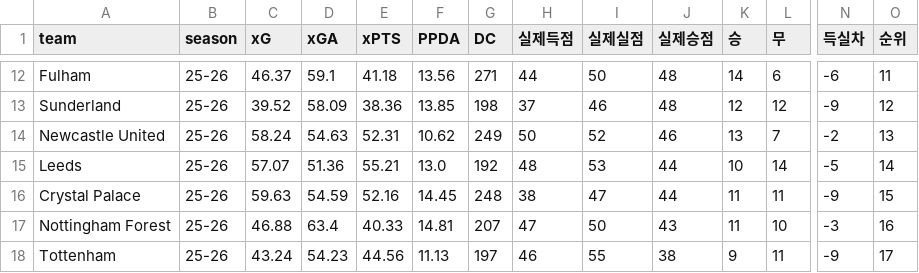
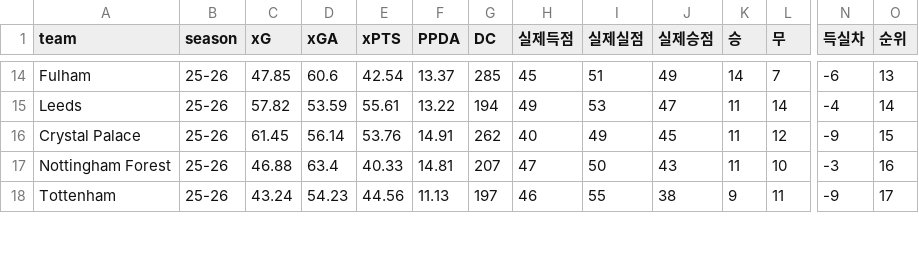
Before and after one commit to balangka/PL-DataHub, a CSV file: data/pl_stats_2526.csv, drawn as a sheet; only a part is shown, gaps mark what is left out; removed rows and columns are numbered as before the commit, all else as after; rows hold the shown columns only; the diff covers the shown part only; the diff names each change by its address in the sheet, - before the commit and + after, or states it on an @@ line.

```diff
--- a/data/pl_stats_2526.csv
+++ b/data/pl_stats_2526.csv
-C14 (xG): 46.37
+C14 (xG): 47.85
-D14 (xGA): 59.1
+D14 (xGA): 60.6
-E14 (xPTS): 41.18
+E14 (xPTS): 42.54
-F14 (PPDA): 13.56
+F14 (PPDA): 13.37
-G14 (DC): 271
+G14 (DC): 285
-H14 (실제득점): 44
+H14 (실제득점): 45
-I14 (실제실점): 50
+I14 (실제실점): 51
-J14 (실제승점): 48
+J14 (실제승점): 49
-L14 (무): 6
+L14 (무): 7
-O14 (순위): 11
+O14 (순위): 13
-row 13: Sunderland | 25-26 | 39.52 | 58.09 | 38.36 | 13.85 | 198 | 37 | 46 | 48 | 12 | 12 | -9 | 12
-row 14: Newcastle United | 25-26 | 58.24 | 54.63 | 52.31 | 10.62 | 249 | 50 | 52 | 46 | 13 | 7 | -2 | 13
-C15 (xG): 57.07
+C15 (xG): 57.82
-D15 (xGA): 51.36
+D15 (xGA): 53.59
-E15 (xPTS): 55.21
+E15 (xPTS): 55.61
-F15 (PPDA): 13.0
+F15 (PPDA): 13.22
-G15 (DC): 192
+G15 (DC): 194
-H15 (실제득점): 48
+H15 (실제득점): 49
-J15 (실제승점): 44
+J15 (실제승점): 47
-K15 (승): 10
+K15 (승): 11
-N15 (득실차): -5
+N15 (득실차): -4
-C16 (xG): 59.63
+C16 (xG): 61.45
-D16 (xGA): 54.59
+D16 (xGA): 56.14
-E16 (xPTS): 52.16
+E16 (xPTS): 53.76
-F16 (PPDA): 14.45
+F16 (PPDA): 14.91
-G16 (DC): 248
+G16 (DC): 262
-H16 (실제득점): 38
+H16 (실제득점): 40
-I16 (실제실점): 47
+I16 (실제실점): 49
-J16 (실제승점): 44
+J16 (실제승점): 45
-L16 (무): 11
+L16 (무): 12
```
Also changed, not shown: 2 added rows and 46 edited cells elsewhere in this file, data/pl_fixtures_2526.csv.
